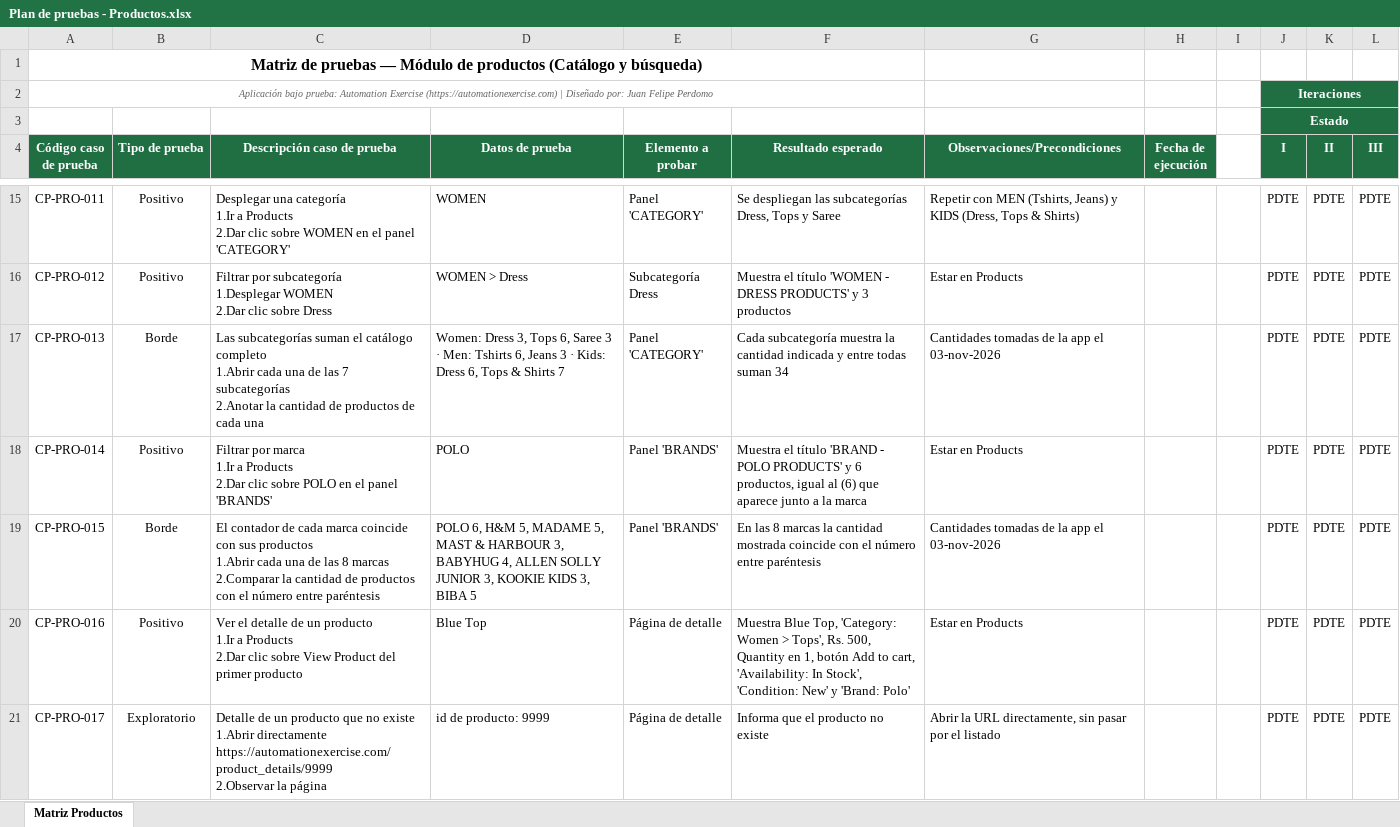
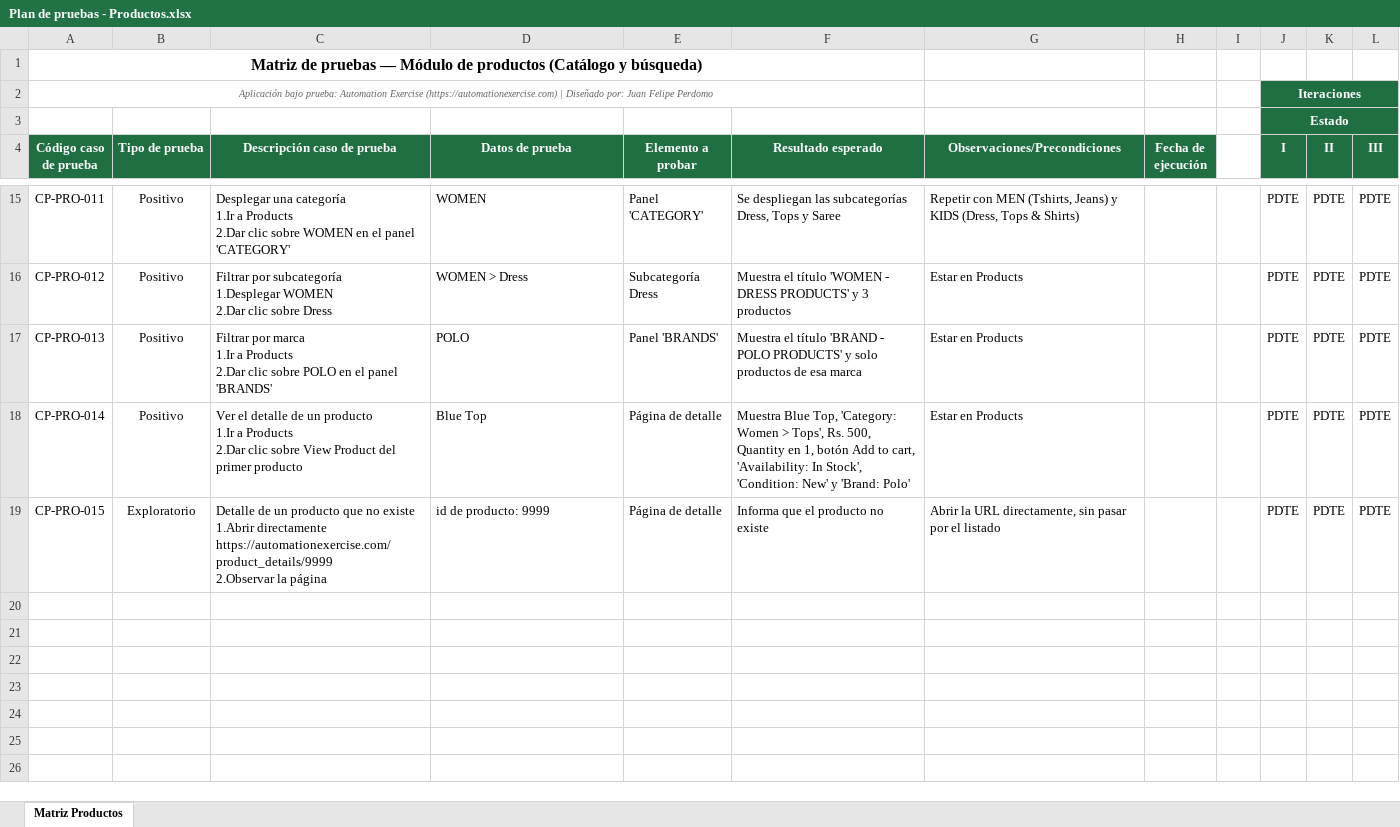
Before and after one commit to juan124perdomo/portafolio-QA, an Excel workbook: 3 - Automation Exercise (UI + API)/02 - Plan de pruebas/Plan de pruebas - Productos.xlsx, sheet Matriz Productos, drawn as a sheet; only a part is shown, gaps mark what is left out; values as stored, in another font and other column widths than the file's, no borders; removed rows and columns are numbered as before the commit, all else as after; ↵ is a line break in a cell; the diff names each change by its address in the sheet, - before the commit and + after, or states it on an @@ line.

Commit message:
Se completa la ejecución manual del tercer proyecto
- Se agregan las matrices ejecutadas de Autenticación y Productos (30 casos, todos OK)

- Se agregan las capturas a los documentos de evidencias de ambos módulos

- Se quitan de la HU 2 y del plan de Productos los casos que validaban cantidades

- Se ajusta el plan de Autenticación a 15 casos

```diff
--- a/3 - Automation Exercise (UI + API)/02 - Plan de pruebas/Plan de pruebas - Productos.xlsx (sheet Matriz Productos)
+++ b/3 - Automation Exercise (UI + API)/02 - Plan de pruebas/Plan de pruebas - Productos.xlsx (sheet Matriz Productos)
-B17 (Tipo de prueba): Borde
+B17 (Tipo de prueba): Positivo
-C17 (Descripción caso de prueba): Las subcategorías suman el catálogo completo ↵ 1.Abrir cada una de las 7 subcategorías ↵ 2.Anotar la cantidad de productos de cada una
+C17 (Descripción caso de prueba): Filtrar por marca ↵ 1.Ir a Products ↵ 2.Dar clic sobre POLO en el panel 'BRANDS'
-D17 (Datos de prueba): Women: Dress 3, Tops 6, Saree 3 · Men: Tshirts 6, Jeans 3 · Kids: Dress 6, Tops & Shirts 7
+D17 (Datos de prueba): POLO
-E17 (Elemento a probar): Panel 'CATEGORY'
+E17 (Elemento a probar): Panel 'BRANDS'
-F17 (Resultado esperado): Cada subcategoría muestra la cantidad indicada y entre todas suman 34
+F17 (Resultado esperado): Muestra el título 'BRAND - POLO PRODUCTS' y solo productos de esa marca
-G17 (Observaciones/Precondiciones): Cantidades tomadas de la app el 03-nov-2026
+G17 (Observaciones/Precondiciones): Estar en Products
-C18 (Descripción caso de prueba): Filtrar por marca ↵ 1.Ir a Products ↵ 2.Dar clic sobre POLO en el panel 'BRANDS'
+C18 (Descripción caso de prueba): Ver el detalle de un producto ↵ 1.Ir a Products ↵ 2.Dar clic sobre View Product del primer producto
-D18 (Datos de prueba): POLO
+D18 (Datos de prueba): Blue Top
-E18 (Elemento a probar): Panel 'BRANDS'
+E18 (Elemento a probar): Página de detalle
-F18 (Resultado esperado): Muestra el título 'BRAND - POLO PRODUCTS' y 6 productos, igual al (6) que aparece junto a la marca
+F18 (Resultado esperado): Muestra Blue Top, 'Category: Women > Tops', Rs. 500, Quantity en 1, botón Add to cart, 'Availability: In Stock', 'Condition: New' y 'Brand: Polo'
-row 19: CP-PRO-015 | Borde | El contador de cada marca coincide con sus productos ↵ 1.Abrir cada una de las 8 marcas ↵ 2.Comparar la cantidad de productos con el número entre paréntesis | POLO 6, H&M 5, MADAME 5, MAST & HARBOUR 3, BABYHUG 4, ALLEN SOLLY JUNIOR 3, KOOKIE KIDS 3, BIBA 5 | Panel 'BRANDS' | En las 8 marcas la cantidad mostrada coincide con el número entre paréntesis | Cantidades tomadas de la app el 03-nov-2026 |  |  | PDTE | PDTE | PDTE
-row 20: CP-PRO-016 | Positivo | Ver el detalle de un producto ↵ 1.Ir a Products ↵ 2.Dar clic sobre View Product del primer producto | Blue Top | Página de detalle | Muestra Blue Top, 'Category: Women > Tops', Rs. 500, Quantity en 1, botón Add to cart, 'Availability: In Stock', 'Condition: New' y 'Brand: Polo' | Estar en Products |  |  | PDTE | PDTE | PDTE
-A19 (Código caso de prueba): CP-PRO-017
+A19 (Código caso de prueba): CP-PRO-015
```
Also changed, not shown: 3 - Automation Exercise (UI + API)/02 - Plan de pruebas/Plan de pruebas - Autenticacion.xlsx, 5 other files.
